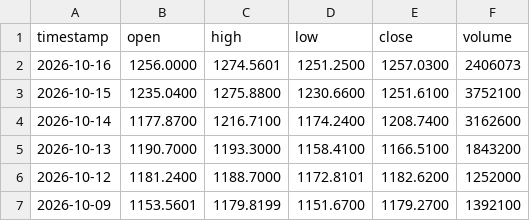
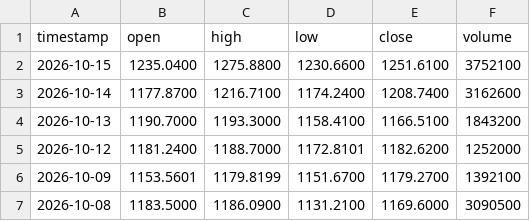
Before and after one commit to gab00/lehrgeld-kurse, a CSV file: data/LLY.csv, drawn as a sheet; only a part is shown; the shorter side is filled out with more unchanged rows.

```diff
--- a/data/LLY.csv
+++ b/data/LLY.csv
@@ -1,3 +1,2 @@
 timestamp,open,high,low,close,volume
-2026-10-16,1256.0000,1274.5601,1251.2500,1257.0300,2406073
 2026-10-15,1235.0400,1275.8800,1230.6600,1251.6100,3752100
```
Also changed, not shown: data/AAPL.csv, data/AMD.csv, 28 other files.
